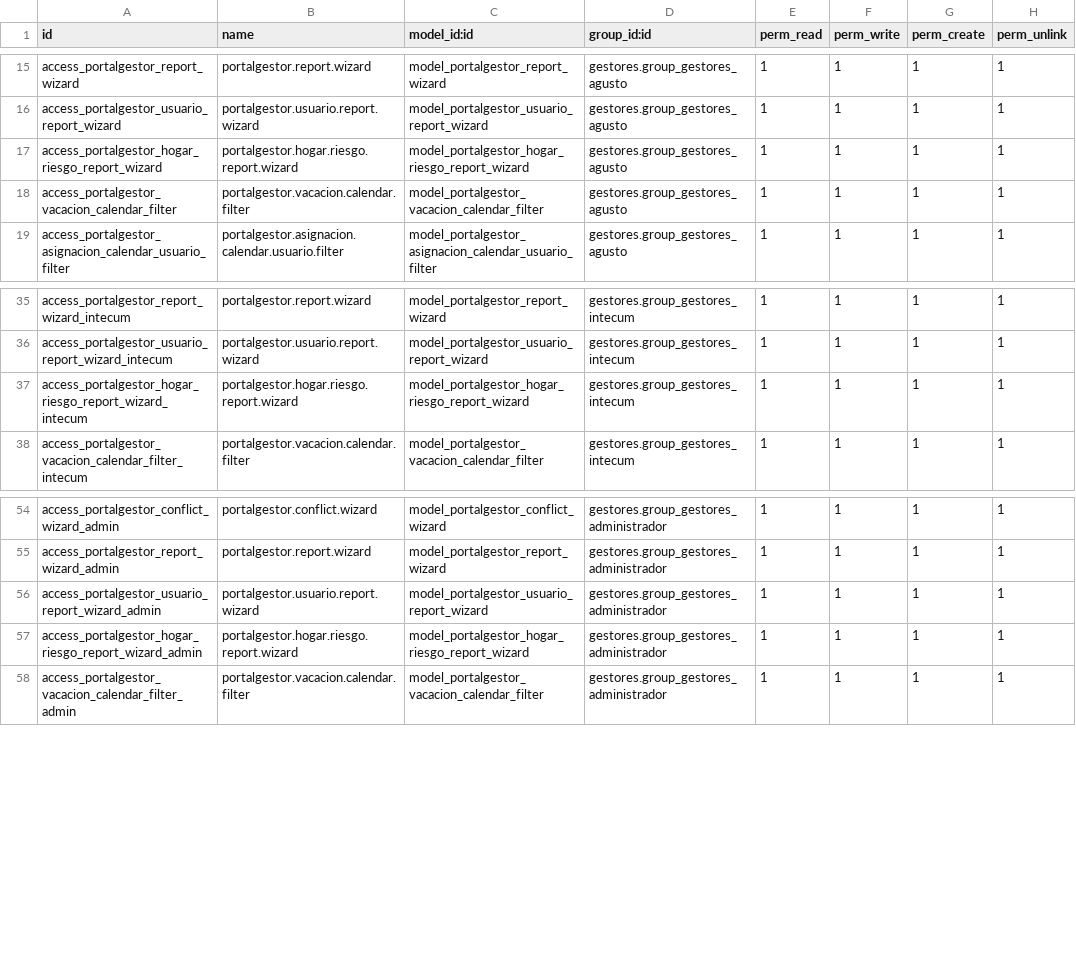
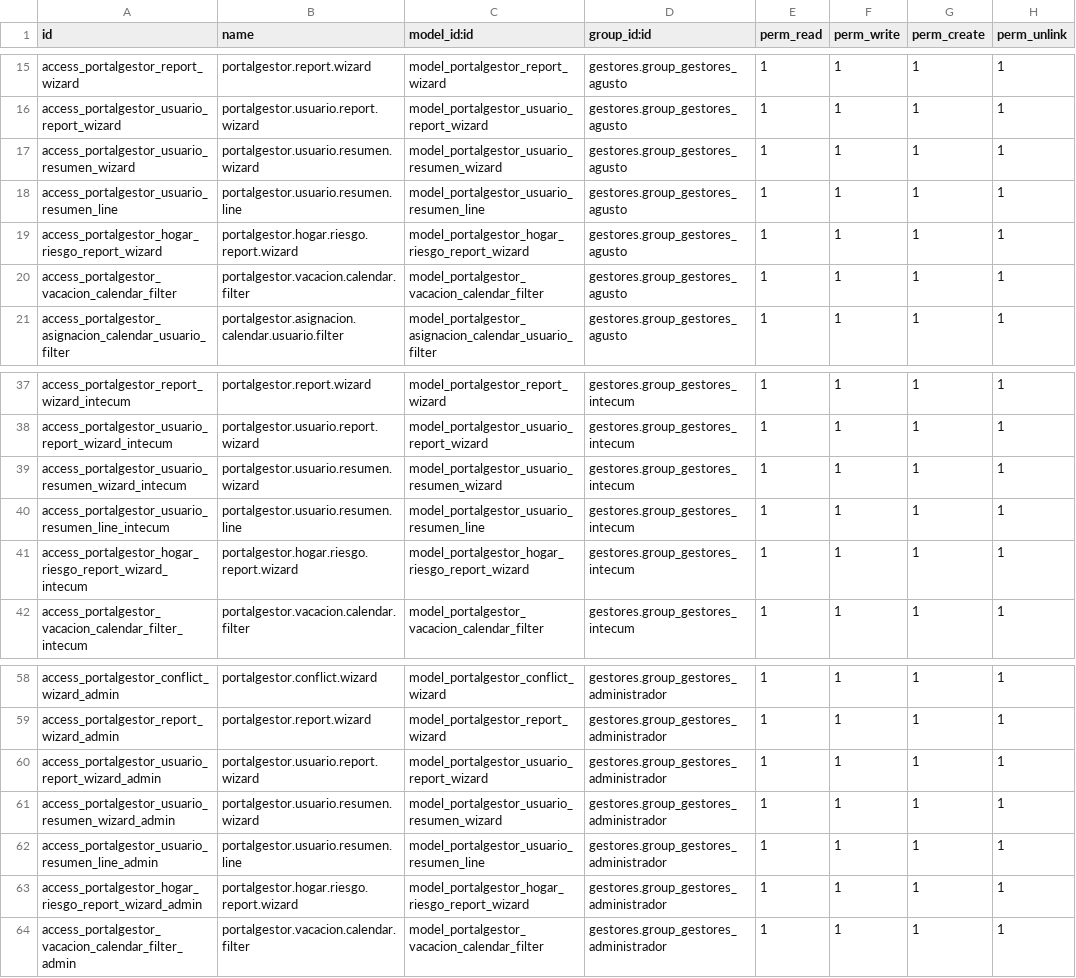
Before and after one commit to ismaelillo01/portalGesitonOdoo, a CSV file: portalGestor/security/ir.model.access.csv, drawn as a sheet; only a part is shown, gaps mark what is left out; the diff names each change by its address in the sheet, - before the commit and + after, or states it on an @@ line.

```diff
--- a/portalGestor/security/ir.model.access.csv
+++ b/portalGestor/security/ir.model.access.csv
+row 17: access_portalgestor_usuario_resumen_wizard | portalgestor.usuario.resumen.wizard | model_portalgestor_usuario_resumen_wizard | gestores.group_gestores_agusto | 1 | 1 | 1 | 1
+row 18: access_portalgestor_usuario_resumen_line | portalgestor.usuario.resumen.line | model_portalgestor_usuario_resumen_line | gestores.group_gestores_agusto | 1 | 1 | 1 | 1
+row 39: access_portalgestor_usuario_resumen_wizard_intecum | portalgestor.usuario.resumen.wizard | model_portalgestor_usuario_resumen_wizard | gestores.group_gestores_intecum | 1 | 1 | 1 | 1
+row 40: access_portalgestor_usuario_resumen_line_intecum | portalgestor.usuario.resumen.line | model_portalgestor_usuario_resumen_line | gestores.group_gestores_intecum | 1 | 1 | 1 | 1
+row 61: access_portalgestor_usuario_resumen_wizard_admin | portalgestor.usuario.resumen.wizard | model_portalgestor_usuario_resumen_wizard | gestores.group_gestores_administrador | 1 | 1 | 1 | 1
+row 62: access_portalgestor_usuario_resumen_line_admin | portalgestor.usuario.resumen.line | model_portalgestor_usuario_resumen_line | gestores.group_gestores_administrador | 1 | 1 | 1 | 1
```
Also changed, not shown: 6 other files.
